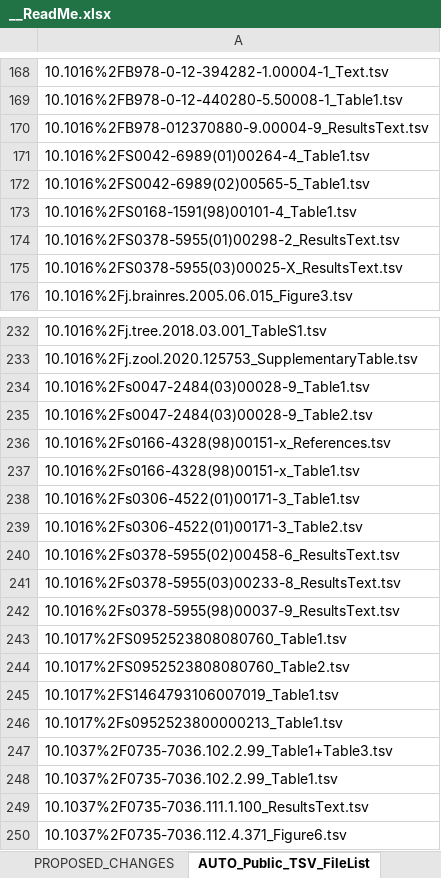
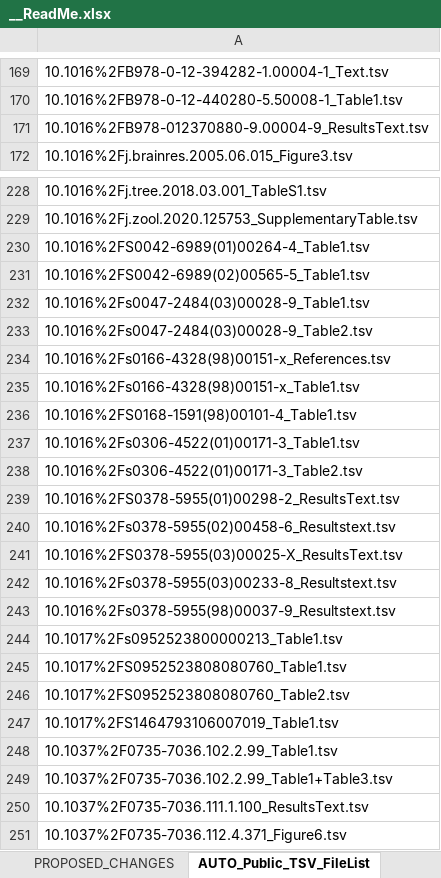
Before and after one commit to AleAliSousa/Evo-M1-Trait-Data, an Excel workbook: __ReadMe.xlsx, sheet AUTO_Public_TSV_FileList, drawn as a sheet; only a part is shown, gaps mark what is left out; values as stored, in another font and other column widths than the file's, no borders; removed rows and columns are numbered as before the commit, all else as after; the diff covers the shown part only; the diff names each change by its address in the sheet, - before the commit and + after, or states it on an @@ line.

```diff
--- a/__ReadMe.xlsx (sheet AUTO_Public_TSV_FileList)
+++ b/__ReadMe.xlsx (sheet AUTO_Public_TSV_FileList)
-row 174: 10.1016%2FS0378-5955(01)00298-2_ResultsText.tsv
-row 175: 10.1016%2FS0378-5955(03)00025-X_ResultsText.tsv
-row 171: 10.1016%2FS0042-6989(01)00264-4_Table1.t…
+row 230: 10.1016%2FS0042-6989(01)00264-4_Table1.t…
-row 172: 10.1016%2FS0042-6989(02)00565-5_Table1.t…
+row 231: 10.1016%2FS0042-6989(02)00565-5_Table1.t…
-row 173: 10.1016%2FS0168-1591(98)00101-4_Table1.t…
+row 236: 10.1016%2FS0168-1591(98)00101-4_Table1.t…
-A239: 10.1016%2Fs0378-5955(02)00458-6_ResultsText.tsv
+A239: 10.1016%2FS0378-5955(01)00298-2_ResultsText.tsv
-A240: 10.1016%2Fs0378-5955(03)00233-8_ResultsText.tsv
+A240: 10.1016%2Fs0378-5955(02)00458-6_Resultstext.tsv
-A241: 10.1016%2Fs0378-5955(98)00037-9_ResultsText.tsv
+A241: 10.1016%2FS0378-5955(03)00025-X_ResultsText.tsv
+row 242: 10.1016%2Fs0378-5955(03)00233-8_Resultstext.tsv
+row 243: 10.1016%2Fs0378-5955(98)00037-9_Resultstext.tsv
-row 246: 10.1017%2Fs0952523800000213_Table1.tsv
+row 244: 10.1017%2Fs0952523800000213_Table1.tsv
-row 248: 10.1037%2F0735-7036.102.2.99_Table1.tsv
+row 248: 10.1037%2F0735-7036.102.2.99_Table1.tsv
```
Also changed, not shown: 5 added rows, 10 moved rows and 8 edited cells elsewhere in this sheet, sheet Sheet1, 58 other files.
